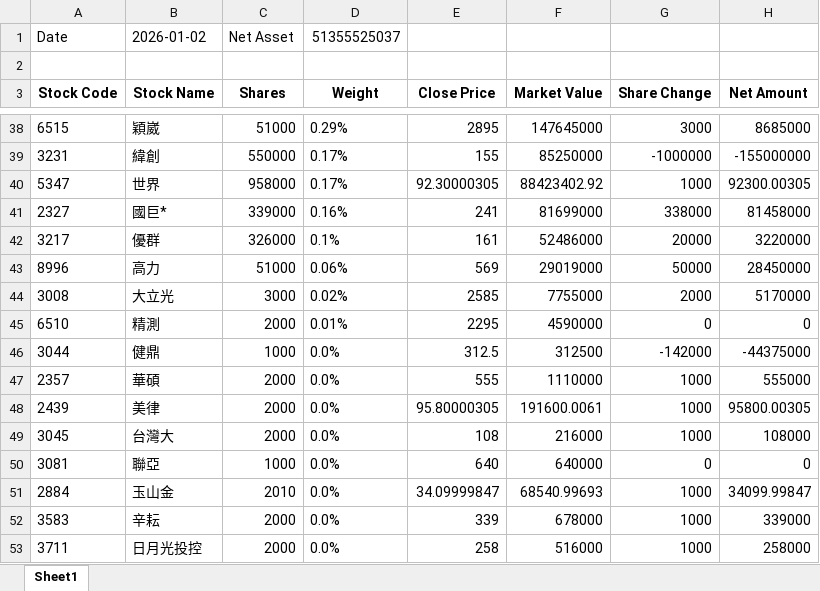
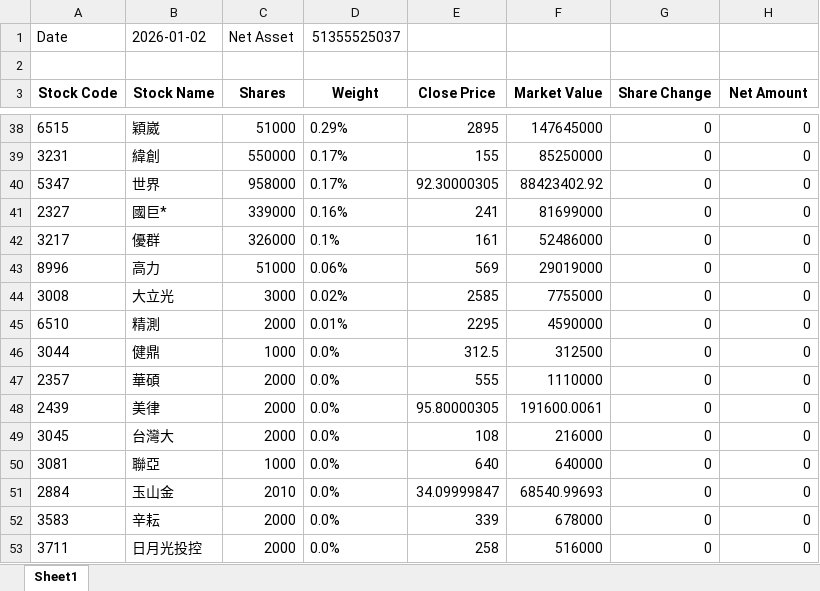
Before and after one commit to yiocean/stock-web, an Excel workbook: data/00981A_Holdings_20260102.xlsx, sheet Sheet1, drawn as a sheet; only a part is shown, gaps mark what is left out; values as stored, in another font and other column widths than the file's, no borders; the diff covers the shown part only; the diff names each change by its address in the sheet, - before the commit and + after, or states it on an @@ line.

```diff
--- a/data/00981A_Holdings_20260102.xlsx (sheet Sheet1)
+++ b/data/00981A_Holdings_20260102.xlsx (sheet Sheet1)
-G38 (Share Change): 3000
+G38 (Share Change): 0
-H38 (Net Amount): 8685000
+H38 (Net Amount): 0
-G39 (Share Change): -1000000
+G39 (Share Change): 0
-H39 (Net Amount): -155000000
+H39 (Net Amount): 0
-G40 (Share Change): 1000
+G40 (Share Change): 0
-H40 (Net Amount): 92300.00305
+H40 (Net Amount): 0
-G41 (Share Change): 338000
+G41 (Share Change): 0
-H41 (Net Amount): 81458000
+H41 (Net Amount): 0
-G42 (Share Change): 20000
+G42 (Share Change): 0
-H42 (Net Amount): 3220000
+H42 (Net Amount): 0
-G43 (Share Change): 50000
+G43 (Share Change): 0
-H43 (Net Amount): 28450000
+H43 (Net Amount): 0
-G44 (Share Change): 2000
+G44 (Share Change): 0
-H44 (Net Amount): 5170000
+H44 (Net Amount): 0
-G46 (Share Change): -142000
+G46 (Share Change): 0
-H46 (Net Amount): -44375000
+H46 (Net Amount): 0
-G47:G49 (Share Change): 1000
+G47:G49 (Share Change): 0
-H47 (Net Amount): 555000
+H47 (Net Amount): 0
-H48 (Net Amount): 95800.00305
+H48 (Net Amount): 0
-H49 (Net Amount): 108000
+H49 (Net Amount): 0
-G51:G53 (Share Change): 1000
+G51:G53 (Share Change): 0
-H51 (Net Amount): 34099.99847
+H51 (Net Amount): 0
-H52 (Net Amount): 339000
+H52 (Net Amount): 0
-H53 (Net Amount): 258000
+H53 (Net Amount): 0
```
Also changed, not shown: 64 edited cells elsewhere in this sheet.
